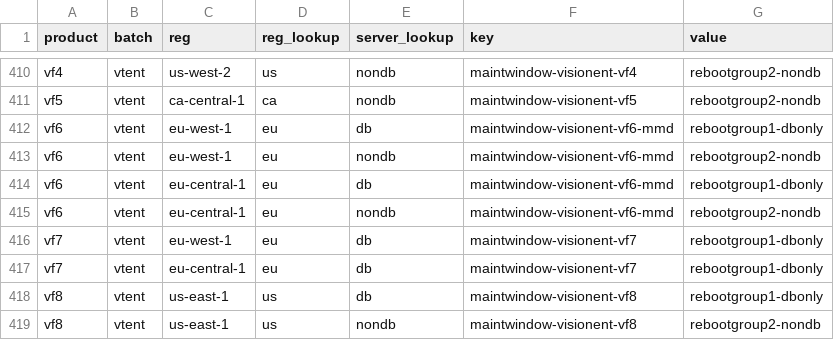
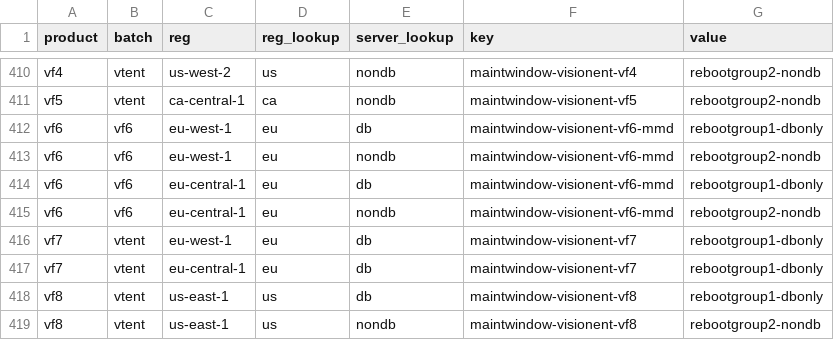
Before and after one commit to mdenniscresido0/ospatching-dev, a CSV file: sample_os_patching.csv, drawn as a sheet; only a part is shown, gaps mark what is left out.

Commit message:
Update sample_os_patching.csv

```diff
--- a/sample_os_patching.csv
+++ b/sample_os_patching.csv
@@ -411,6 +411,6 @@ vf4,vtent,us-west-2,us,nondb,maintwindow-visionent-vf4,rebootgroup2-nondb
 vf5,vtent,ca-central-1,ca,nondb,maintwindow-visionent-vf5,rebootgroup2-nondb
-vf6,vtent,eu-west-1,eu,db,maintwindow-visionent-vf6-mmd,rebootgroup1-dbonly
-vf6,vtent,eu-west-1,eu,nondb,maintwindow-visionent-vf6-mmd,rebootgroup2-nondb
-vf6,vtent,eu-central-1,eu,db,maintwindow-visionent-vf6-mmd,rebootgroup1-dbonly
-vf6,vtent,eu-central-1,eu,nondb,maintwindow-visionent-vf6-mmd,rebootgroup2-nondb
+vf6,vf6,eu-west-1,eu,db,maintwindow-visionent-vf6-mmd,rebootgroup1-dbonly
+vf6,vf6,eu-west-1,eu,nondb,maintwindow-visionent-vf6-mmd,rebootgroup2-nondb
+vf6,vf6,eu-central-1,eu,db,maintwindow-visionent-vf6-mmd,rebootgroup1-dbonly
+vf6,vf6,eu-central-1,eu,nondb,maintwindow-visionent-vf6-mmd,rebootgroup2-nondb
 vf7,vtent,eu-west-1,eu,db,maintwindow-visionent-vf7,rebootgroup1-dbonly
```
